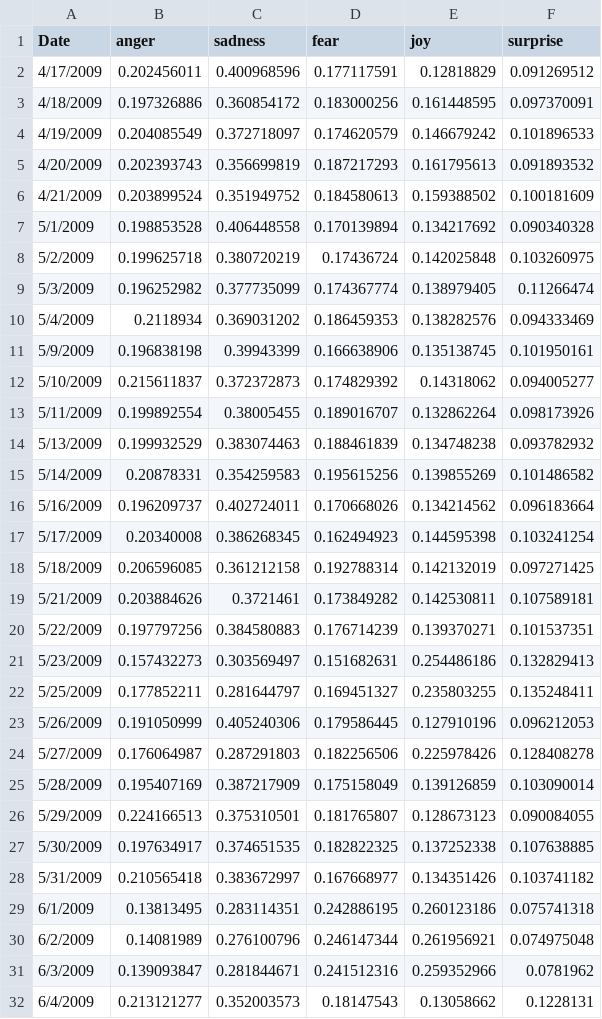
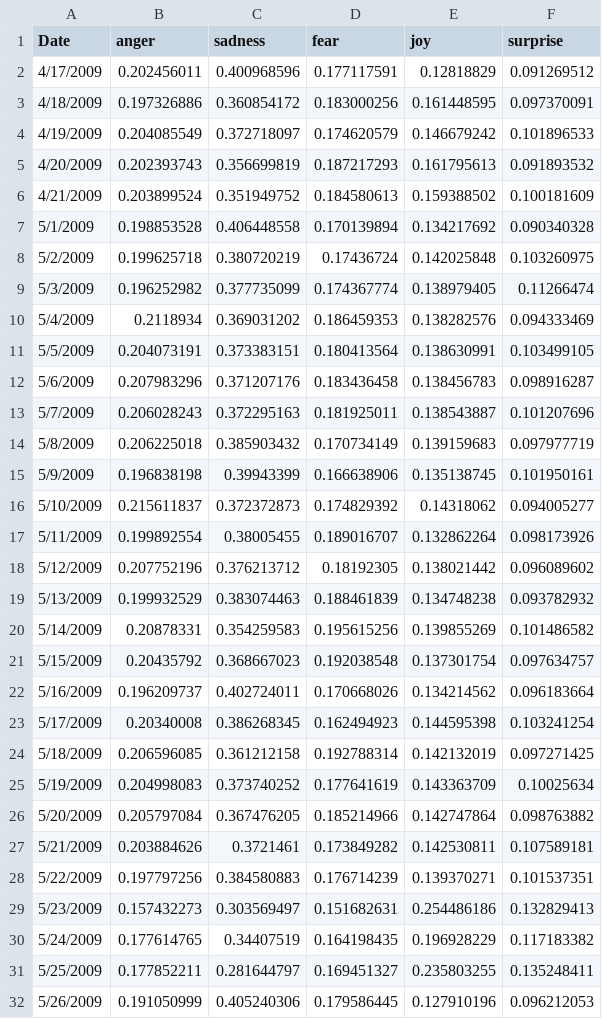
Before and after one commit to dorgori/Stock-prediction-using-Sentiment-analyis-and-Fuzzy-Neural-network, a CSV file: Public Mood/good_analysis_mood.csv, drawn as a sheet; only a part is shown; the shorter side is filled out with more unchanged rows; the diff names each change by its address in the sheet, - before the commit and + after, or states it on an @@ line.

Commit message:
add stock dates

```diff
--- a/Public Mood/good_analysis_mood.csv
+++ b/Public Mood/good_analysis_mood.csv
+row 11: 5/5/2009 | 0.204073191 | 0.373383151 | 0.180413564 | 0.138630991 | 0.103499105
+row 12: 5/6/2009 | 0.207983296 | 0.371207176 | 0.183436458 | 0.138456783 | 0.098916287
+row 13: 5/7/2009 | 0.206028243 | 0.372295163 | 0.181925011 | 0.138543887 | 0.101207696
+row 14: 5/8/2009 | 0.206225018 | 0.385903432 | 0.170734149 | 0.139159683 | 0.097977719
+row 18: 5/12/2009 | 0.207752196 | 0.376213712 | 0.18192305 | 0.138021442 | 0.096089602
+row 21: 5/15/2009 | 0.20435792 | 0.368667023 | 0.192038548 | 0.137301754 | 0.097634757
+row 25: 5/19/2009 | 0.204998083 | 0.373740252 | 0.177641619 | 0.143363709 | 0.10025634
+row 26: 5/20/2009 | 0.205797084 | 0.367476205 | 0.185214966 | 0.142747864 | 0.098763882
+row 30: 5/24/2009 | 0.177614765 | 0.34407519 | 0.164198435 | 0.196928229 | 0.117183382
```
Also changed, not shown: Stock Values/AAPL-prices.csv.
